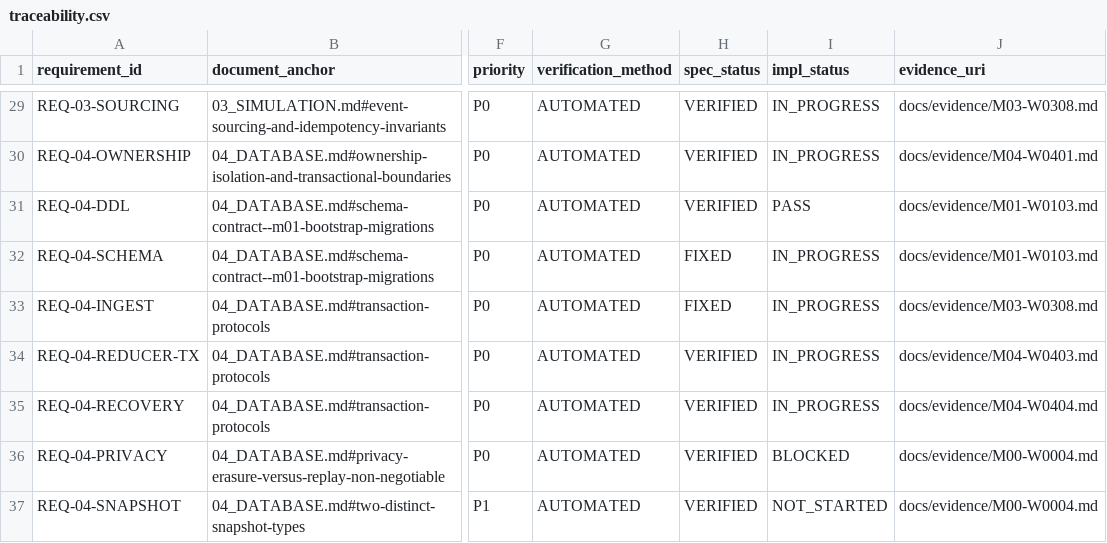
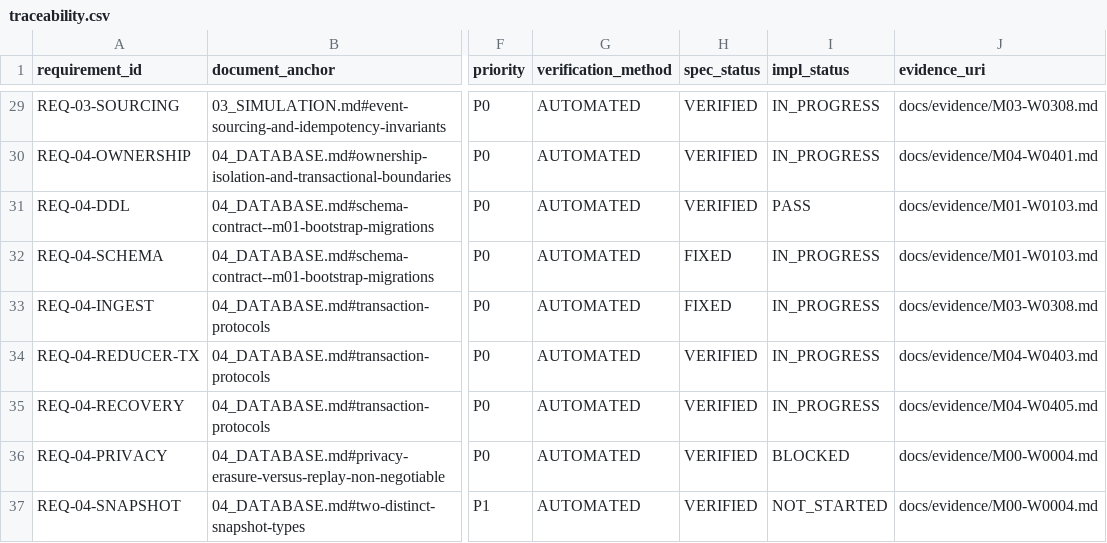
Before and after one commit to hung98dev/ttgqldl, a CSV file: docs/traceability.csv, drawn as a sheet; only a part is shown, gaps mark what is left out; the diff names each change by its address in the sheet, - before the commit and + after, or states it on an @@ line.

Commit message:
feat(m04): implement encrypted postgres backup and PITR restore verification
Adds a real W0405 physical backup/WAL-archive/PITR rehearsal on the pinned PostgreSQL
18.6 image, plus encrypted-manifest, retention and privacy-gate primitives.

Rehearsal:
- Disposable primary with independent PGDATA, WAL archive and backup volumes.
- wal_level=replica, archive_mode=on, archive_timeout=60 and an atomic archive_command
  (temp file, sync, conflict check, rename) writing completed WAL segments only.
- Real pg_basebackup -Fp -X stream; tarred backup encrypted with AES-256-GCM; SHA-256
  manifest with cluster identity, WAL range, timeline, size, key reference and
  restore eligibility. No key or plaintext backup is committed.
- Primary container and PGDATA volume are deleted after the backup; an isolated new
  PostgreSQL container restores from the encrypted backup and archived WAL using
  restore_command/recovery_target_time/recovery_target_lsn.
- Real restores before and after committed reducer revision R+1 return revisions 1 and 2
  with exact canonical hashes; W0403 replay passes on both restored clusters.
- Missing-WAL negative removes the target segment from an isolated archive copy; the
  restore never becomes ready.
- Wrong key, tampered ciphertext, incomplete manifest, six-point retention, WAL-dependent
  retention and missing external deletion ledger fail closed.

Tooling/docs:
- tooling/pitr-rehearsal, backup, restore-verify, backup-status and wal-archive-status
  wrappers (PowerShell/Bash).
- W0405 evidence records the 50 MB backup, 32 MB WAL, ~3.1 s restore times and ~40 s
  local rehearsal, with explicit non-production RPO/RTO limitations.
- CI adds an isolated Docker PITR step with TTG_PITR_TEST=1; normal unit runs skip only
  when the explicit flag is absent.
- Corrects W0404 evidence's stale 200 ms sentence to the actual 500 ms lease.

Tests:
- PITR primitives PASS; real encrypted PITR/missing-WAL test PASS (~40 s).
- M02/M03/W0401-W0404 regression suites remain PASS; migration version 8.
- M04 remains IN_PROGRESS: W0401-W0405 PASS, W0406-W0407 NOT_STARTED; M05-M09
  NOT_STARTED; M10/M11 BLOCKED.

```diff
--- a/docs/traceability.csv
+++ b/docs/traceability.csv
-J35 (evidence_uri): docs/evidence/M04-W0404.md
+J35 (evidence_uri): docs/evidence/M04-W0405.md
```
Also changed, not shown: 17 other files.
